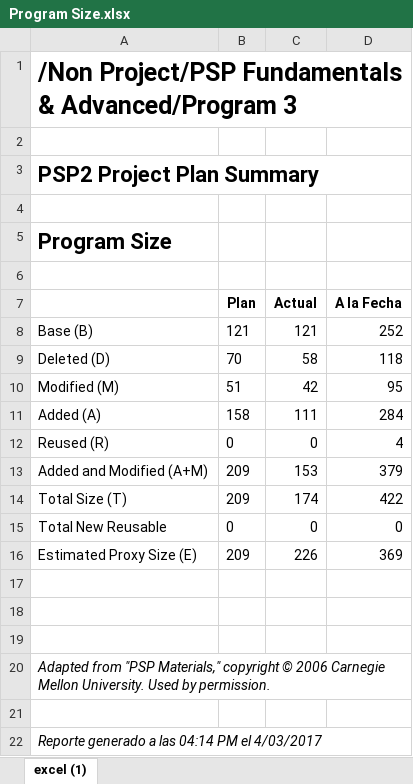
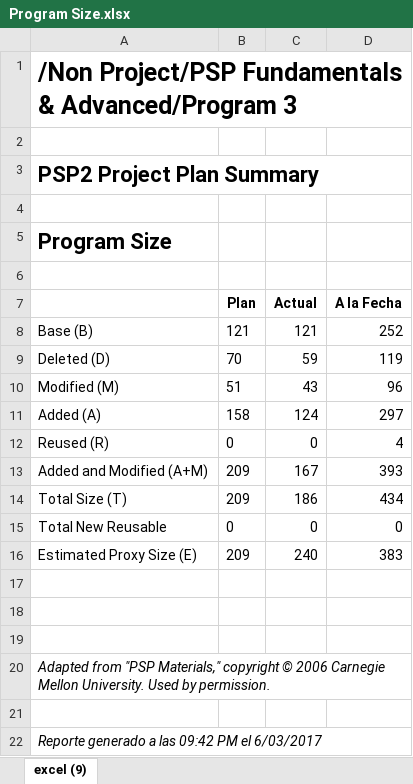
Before and after one commit to afmappe/UniAndes, an Excel workbook: PSP2/psp-forms/Program Size.xlsx, sheet excel (9), drawn as a sheet; values as stored, in another font and other column widths than the file's, no borders; the diff names each change by its address in the sheet, - before the commit and + after, or states it on an @@ line.

```diff
--- a/PSP2/psp-forms/Program Size.xlsx (sheet excel (9))
+++ b/PSP2/psp-forms/Program Size.xlsx (sheet excel (9))
-sheet tab: excel (1)
+sheet tab: excel (9)
-C9 (Actual): 58
+C9 (Actual): 59
-D9 (A la Fecha): 118
+D9 (A la Fecha): 119
-C10 (Actual): 42
+C10 (Actual): 43
-D10 (A la Fecha): 95
+D10 (A la Fecha): 96
-C11 (Actual): 111
+C11 (Actual): 124
-D11 (A la Fecha): 284
+D11 (A la Fecha): 297
-C13 (Actual): 153
+C13 (Actual): 167
-D13 (A la Fecha): 379
+D13 (A la Fecha): 393
-C14 (Actual): 174
+C14 (Actual): 186
-D14 (A la Fecha): 422
+D14 (A la Fecha): 434
-C16 (Actual): 226
+C16 (Actual): 240
-D16 (A la Fecha): 369
+D16 (A la Fecha): 383
-A22: Reporte generado a las 04:14 PM el 4/03/2017
+A22: Reporte generado a las 09:42 PM el 6/03/2017
```
Also changed, not shown: PSP2/psp-forms/Overall Metrics.xlsx, PSP2/psp-forms/Time In Phase.xlsx, 1 other file.
